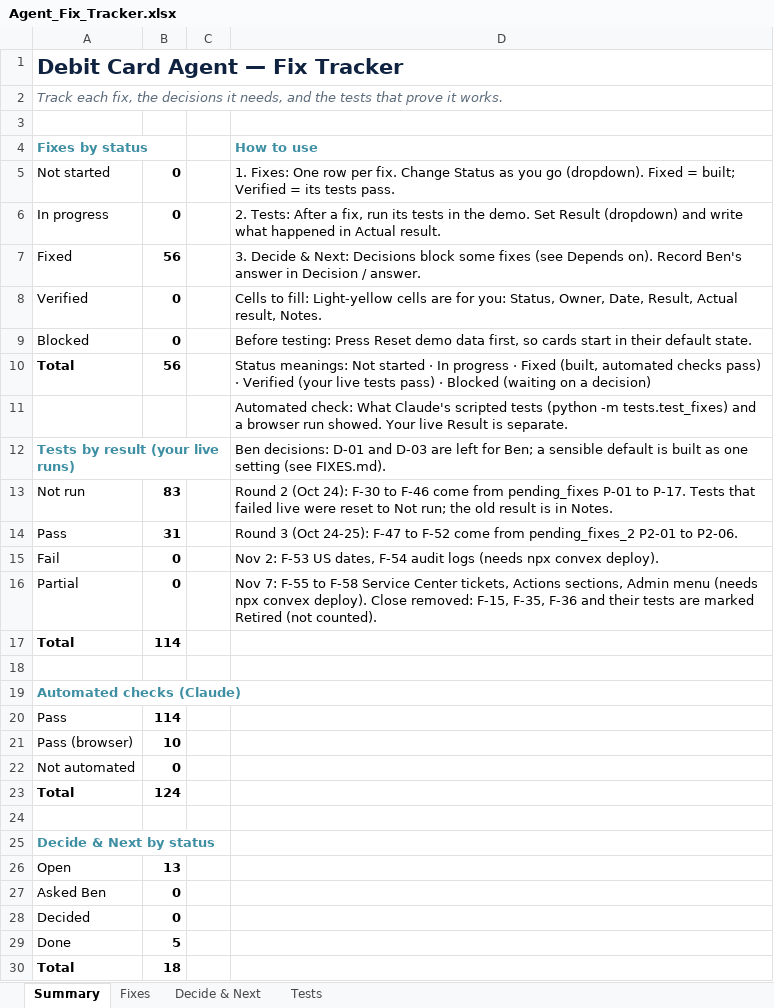
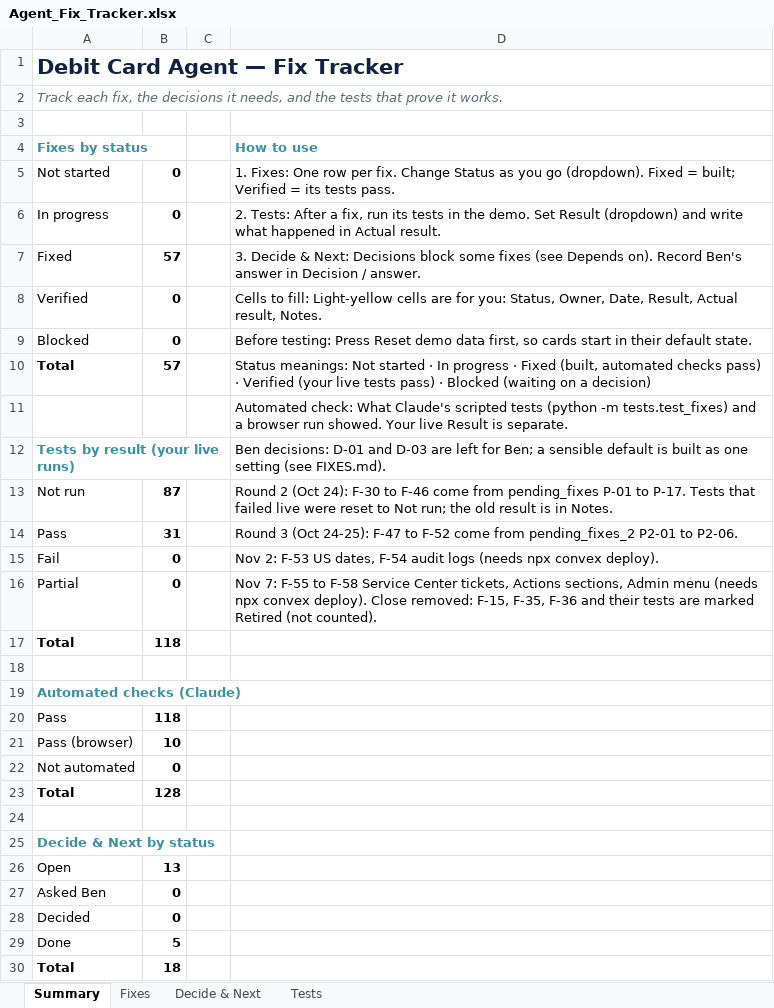
Before and after one commit to guykoch/bny-debit-card-agent, an Excel workbook: Agent_Fix_Tracker.xlsx, sheet Summary, drawn as a sheet; values as stored, in another font and other column widths than the file's, no borders; the diff names each change by its address in the sheet, - before the commit and + after, or states it on an @@ line.

```diff
--- a/Agent_Fix_Tracker.xlsx (sheet Summary)
+++ b/Agent_Fix_Tracker.xlsx (sheet Summary)
-B7: 56
+B7: 57
-B10: 56
+B10: 57
-B13: 83
+B13: 87
-B17: 114
+B17: 118
-B20: 114
+B20: 118
-B23: 124
+B23: 128
```
Also changed, not shown: sheet Tests, sheet Fixes, 9 other files.
